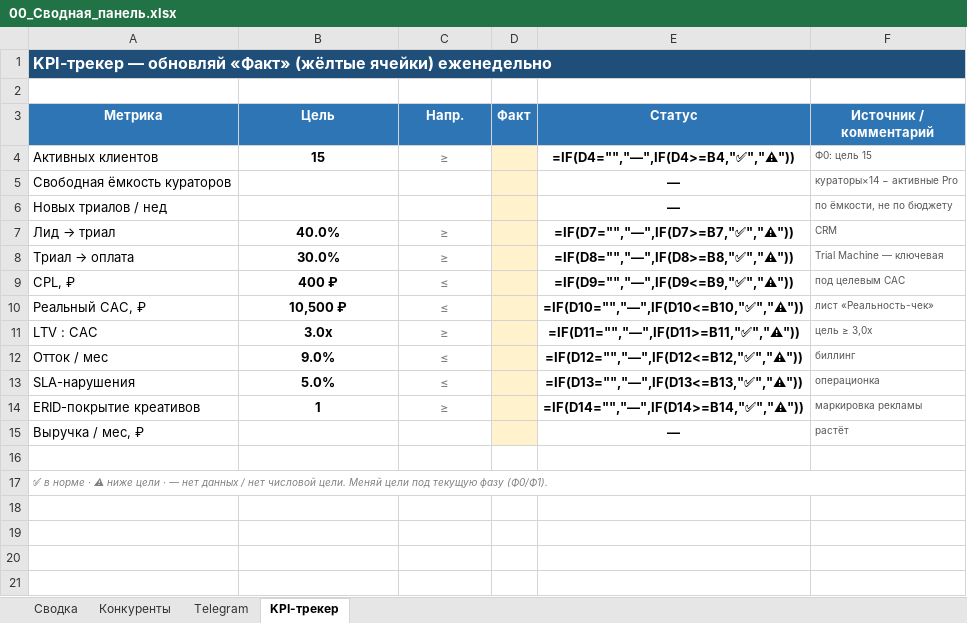
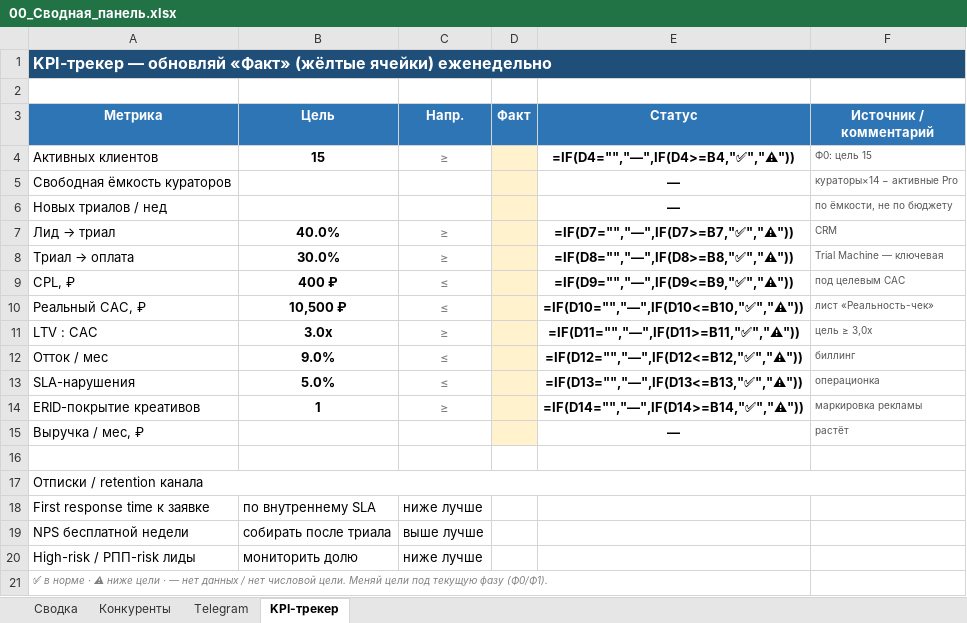
Before and after one commit to kinderlystv-png/HEYS-v2, an Excel workbook: маркетинг/00_Сводная_панель.xlsx, sheet KPI-трекер, drawn as a sheet; values as stored, in another font and other column widths than the file's, no borders; formulas without a stored value are shown as written; removed rows and columns are numbered as before the commit, all else as after; the diff names each change by its address in the sheet, - before the commit and + after, or states it on an @@ line.

```diff
--- a/маркетинг/00_Сводная_панель.xlsx (sheet KPI-трекер)
+++ b/маркетинг/00_Сводная_панель.xlsx (sheet KPI-трекер)
+row 17: Отписки / retention канала
+row 18: First response time к заявке | по внутреннему SLA | ниже лучше
+row 19: NPS бесплатной недели | собирать после триала | выше лучше
+row 20: High-risk / РПП-risk лиды | мониторить долю | ниже лучше
-A17:F17 merged
```
Also changed, not shown: sheet Telegram, 4 other files.
